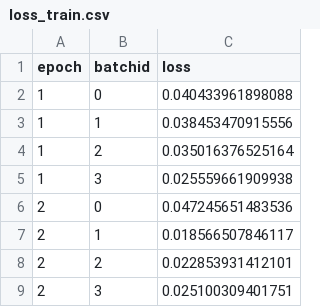
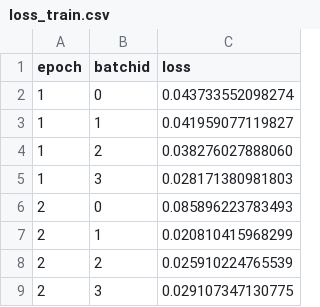
Before and after one commit to Abdul-Mukit/respose, a CSV file: train/train_machineTest/loss_train.csv, drawn as a sheet.

Commit message:
dataParallel problem fixed in detector.py

```diff
--- a/train/train_machineTest/loss_train.csv
+++ b/train/train_machineTest/loss_train.csv
@@ -1,9 +1,9 @@
 epoch,batchid,loss
-1, 0,0.040433961898088
-1, 1,0.038453470915556
-1, 2,0.035016376525164
-1, 3,0.025559661909938
-2, 0,0.047245651483536
-2, 1,0.018566507846117
-2, 2,0.022853931412101
-2, 3,0.025100309401751
+1, 0,0.043733552098274
+1, 1,0.041959077119827
+1, 2,0.038276027888060
+1, 3,0.028171380981803
+2, 0,0.085896223783493
+2, 1,0.020810415968299
+2, 2,0.025910224765539
+2, 3,0.029107347130775
```
Also changed, not shown: 4 other files.
